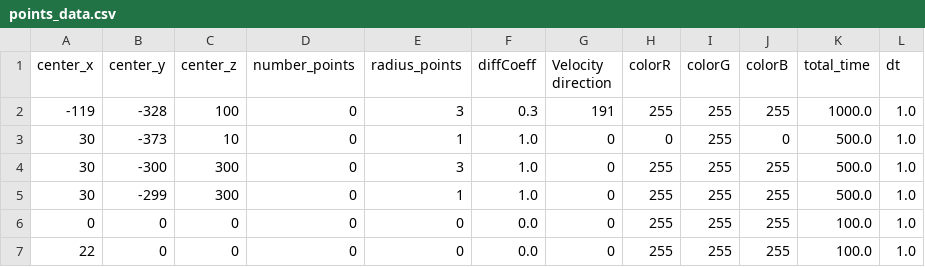
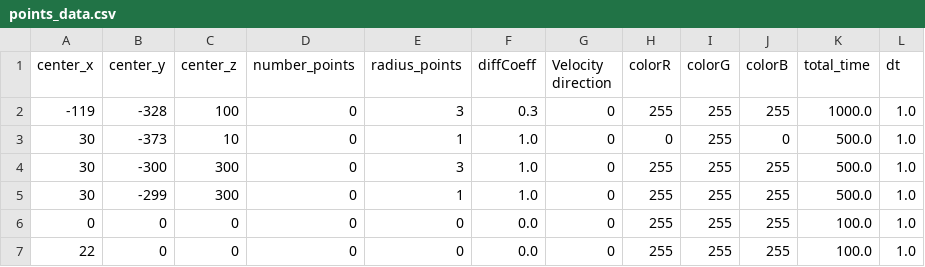
Before and after one commit to Jupihawx/particle_generation, a CSV file: points_data.csv, drawn as a sheet; only a part is shown; the diff names each change by its address in the sheet, - before the commit and + after, or states it on an @@ line.

```diff
--- a/points_data.csv
+++ b/points_data.csv
-G2 (Velocity direction): 191
+G2 (Velocity direction): 0
```
Also changed, not shown: 5 other files.
